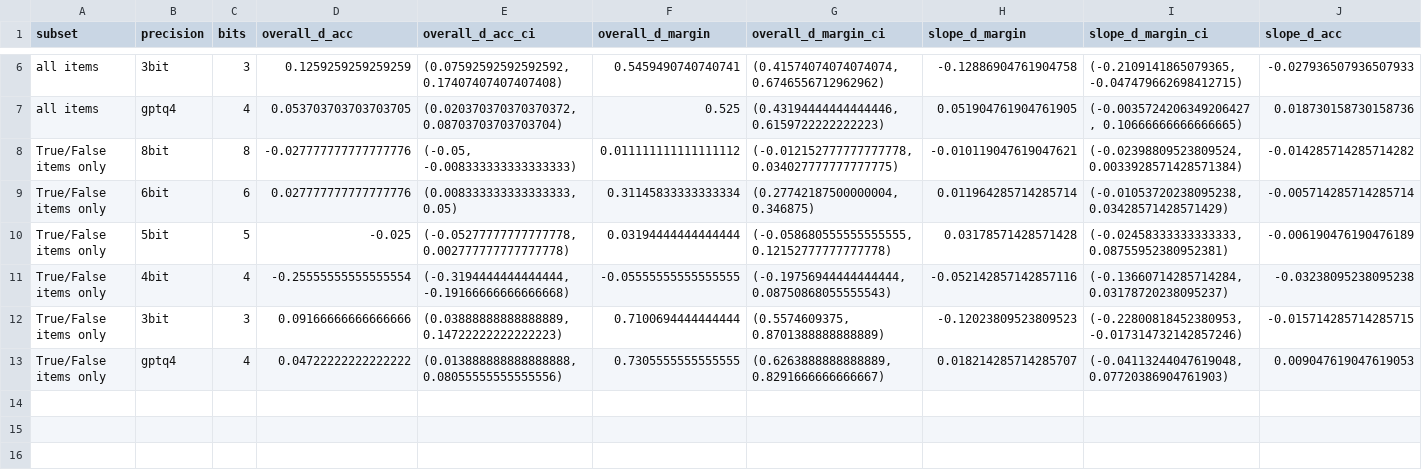
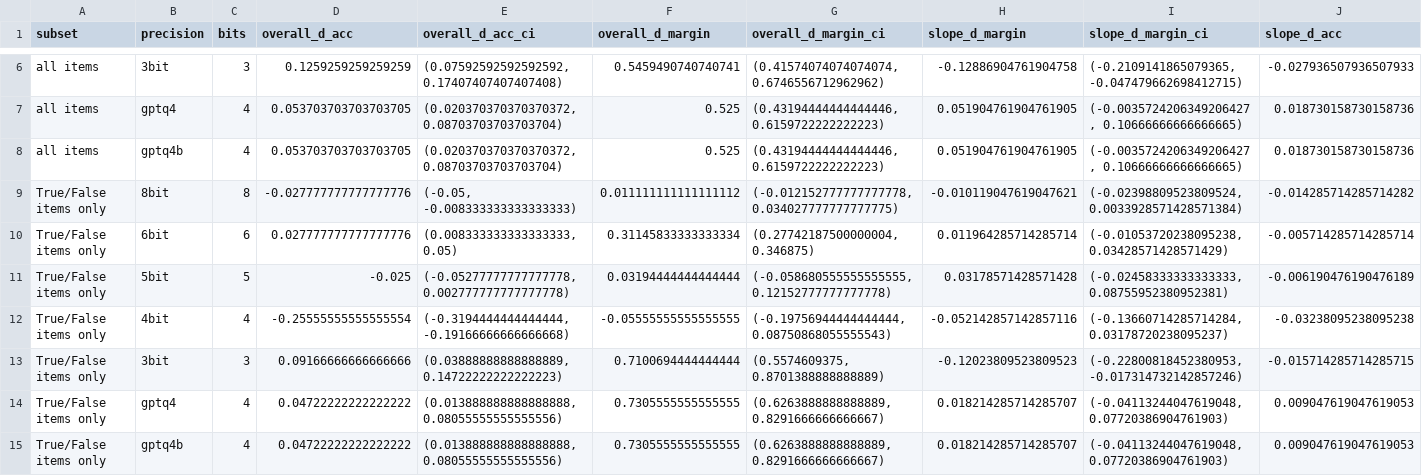
Before and after one commit to zanbhatti/ml-optimization, a CSV file: quantized-reasoning/analysis/forced_choice/qwen3-0.6b/trends.csv, drawn as a sheet; only a part is shown, gaps mark what is left out; rows hold the shown columns only; the diff names each change by its address in the sheet, - before the commit and + after, or states it on an @@ line.

```diff
--- a/quantized-reasoning/analysis/forced_choice/qwen3-0.6b/trends.csv
+++ b/quantized-reasoning/analysis/forced_choice/qwen3-0.6b/trends.csv
+row 8: all items | gptq4b | 4 | 0.053703703703703705 | (0.020370370370370372, 0.08703703703703704) | 0.525 | (0.43194444444444446, 0.6159722222222223) | 0.051904761904761905 | (-0.0035724206349206427, 0.10666666666666665) | 0.018730158730158736
+row 15: True/False items only | gptq4b | 4 | 0.04722222222222222 | (0.013888888888888888, 0.08055555555555556) | 0.7305555555555555 | (0.6263888888888889, 0.8291666666666667) | 0.018214285714285707 | (-0.04113244047619048, 0.07720386904761903) | 0.009047619047619053
```
Also changed, not shown: quantized-reasoning/analysis/forced_choice/qwen3-0.6b/by_depth.csv, 10 other files.
